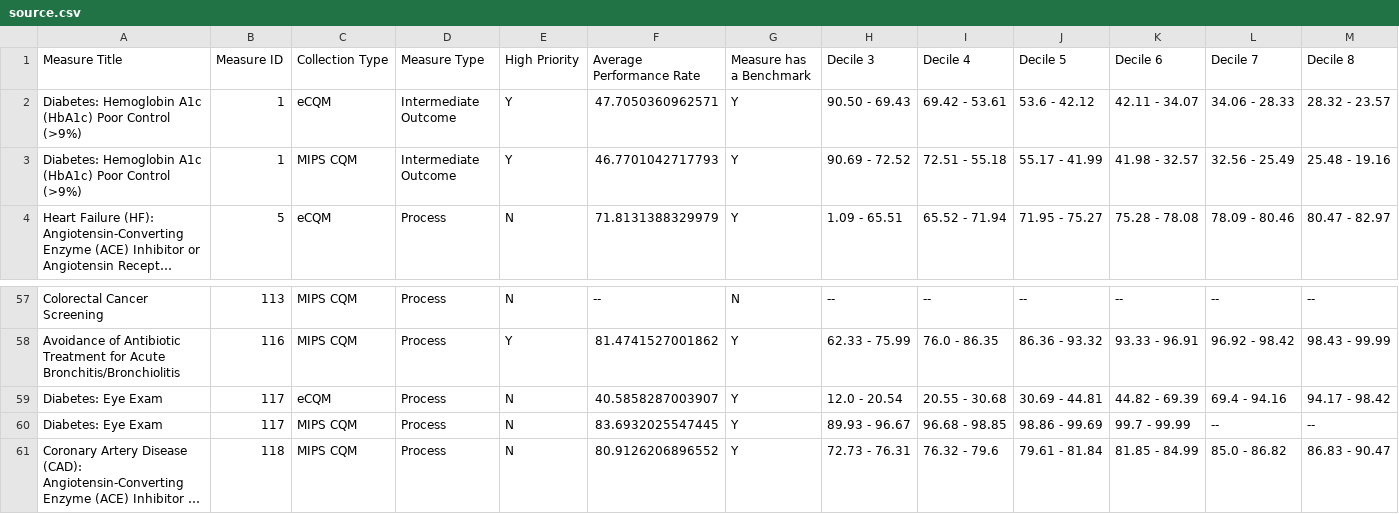
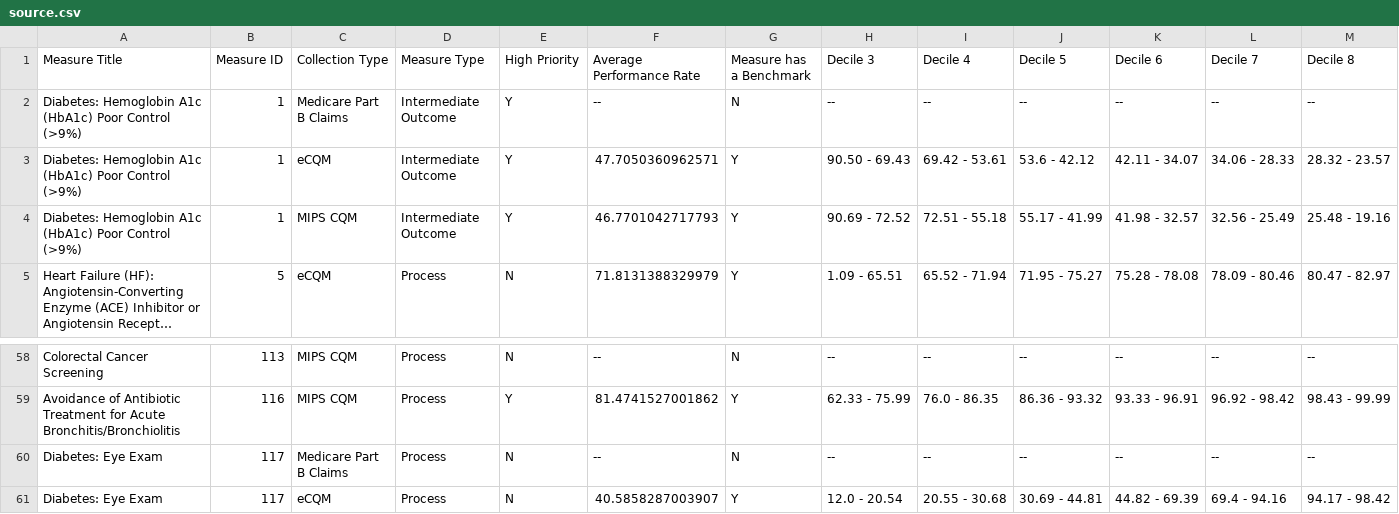
Before and after one commit to CMSgov/qpp-measures-data, a CSV file: staging/2021/benchmarks/source.csv, drawn as a sheet; only a part is shown, gaps mark what is left out; the shorter side is filled out with more unchanged rows; long unchanged cells end in …; rows hold the shown columns only; the diff names each change by its address in the sheet, - before the commit and + after, or states it on an @@ line.

Commit message:
fix source files

```diff
--- a/staging/2021/benchmarks/source.csv
+++ b/staging/2021/benchmarks/source.csv
+row 2: Diabetes: Hemoglobin A1c (HbA1c) Poor Control (>9%) | 1 | Medicare Part B Claims | Intermediate Outcome | Y | -- | N | -- | -- | -- | -- | -- | --
+row 60: Diabetes: Eye Exam | 117 | Medicare Part B Claims | Process | N | -- | N | -- | -- | -- | -- | -- | --
```
Also changed, not shown: staging/2021/benchmarks/benchmarks.csv.
